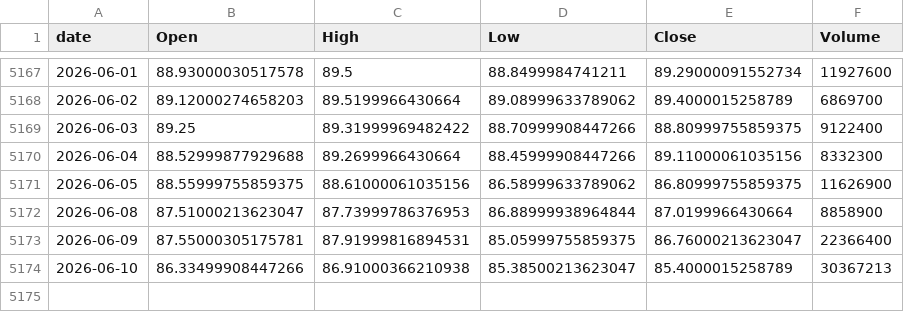
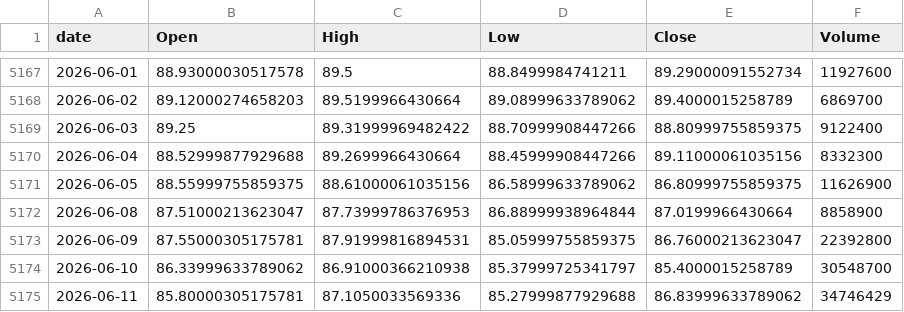
Before and after one commit to jeencare/sp500-strategy, a CSV file: data/SPYM_daily.csv, drawn as a sheet; only a part is shown, gaps mark what is left out.

```diff
--- a/data/SPYM_daily.csv
+++ b/data/SPYM_daily.csv
@@ -5172,3 +5172,4 @@
 2026-06-08,87.51000213623047,87.73999786376953,86.88999938964844,87.0199966430664,8858900
-2026-06-09,87.55000305175781,87.91999816894531,85.05999755859375,86.76000213623047,22366400
-2026-06-10,86.33499908447266,86.91000366210938,85.38500213623047,85.4000015258789,30367213
+2026-06-09,87.55000305175781,87.91999816894531,85.05999755859375,86.76000213623047,22392800
+2026-06-10,86.33999633789062,86.91000366210938,85.37999725341797,85.4000015258789,30548700
+2026-06-11,85.80000305175781,87.1050033569336,85.27999877929688,86.83999633789062,34746429
```
Also changed, not shown: data/IVV_daily.csv, data/QLD_daily.csv, 10 other files.
